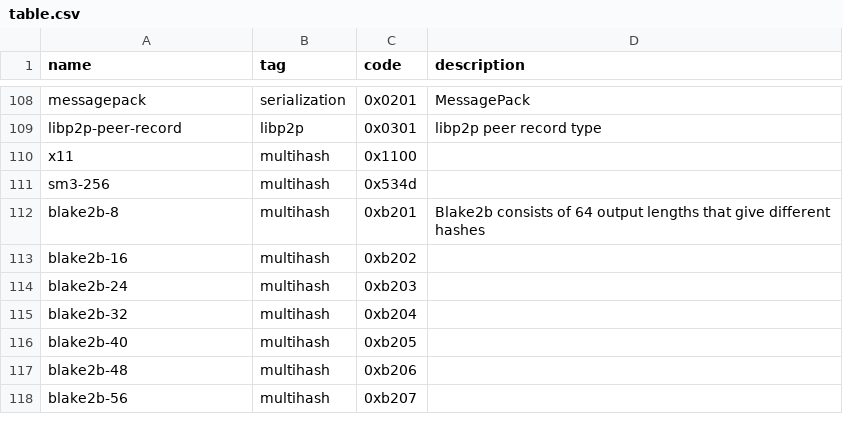
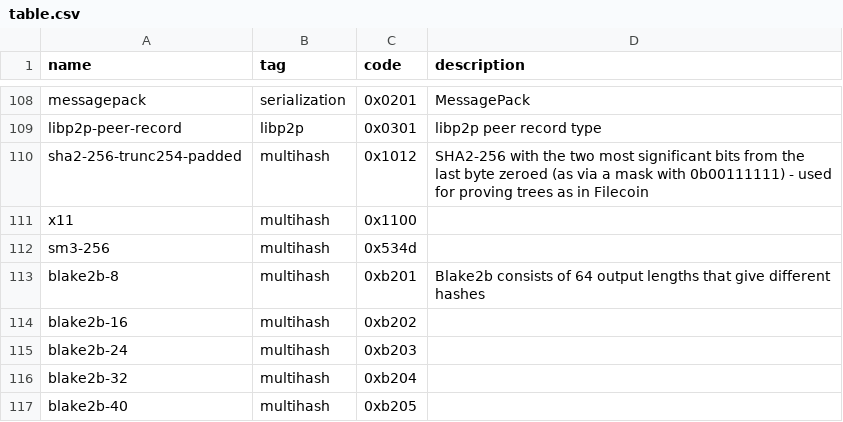
Before and after one commit to multiformats/multicodec, a CSV file: table.csv, drawn as a sheet; only a part is shown, gaps mark what is left out; the shorter side is filled out with more unchanged rows; the diff names each change by its address in the sheet, - before the commit and + after, or states it on an @@ line.

Commit message:
add sha2-256-trunc2 multihash: 0x1012
SHA2-256 with the trailing 2 bits zeroed out. Primary current use is
Filecoin.

Ref: https://github.com/multiformats/multicodec/pull/161

```diff
--- a/table.csv
+++ b/table.csv
+row 110: sha2-256-trunc254-padded | multihash | 0x1012 | SHA2-256 with the two most significant bits from the last byte zeroed (as via a mask with 0b00111111) - used for proving trees as in Filecoin
```
